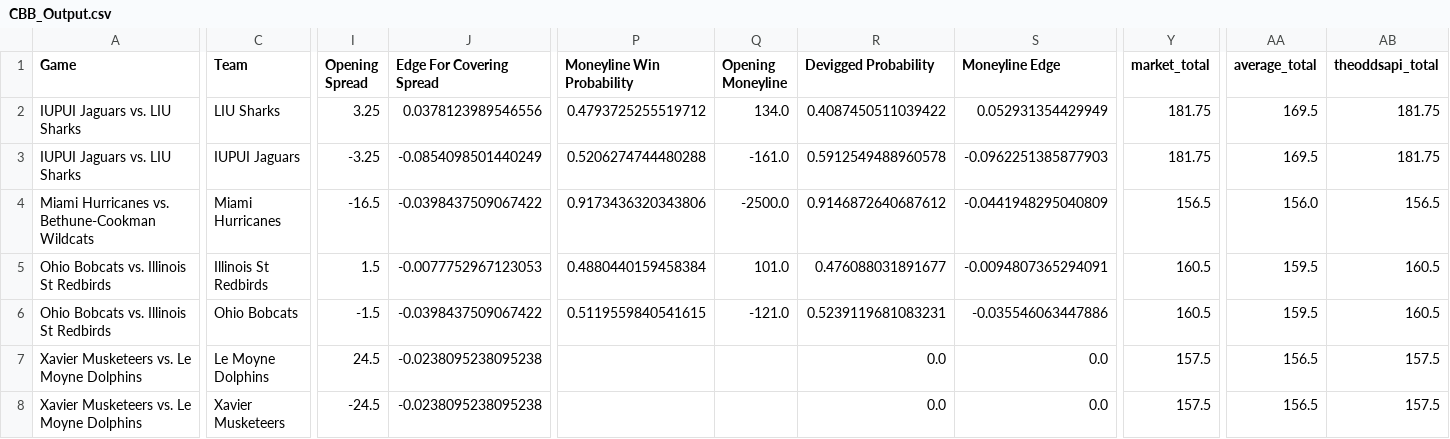
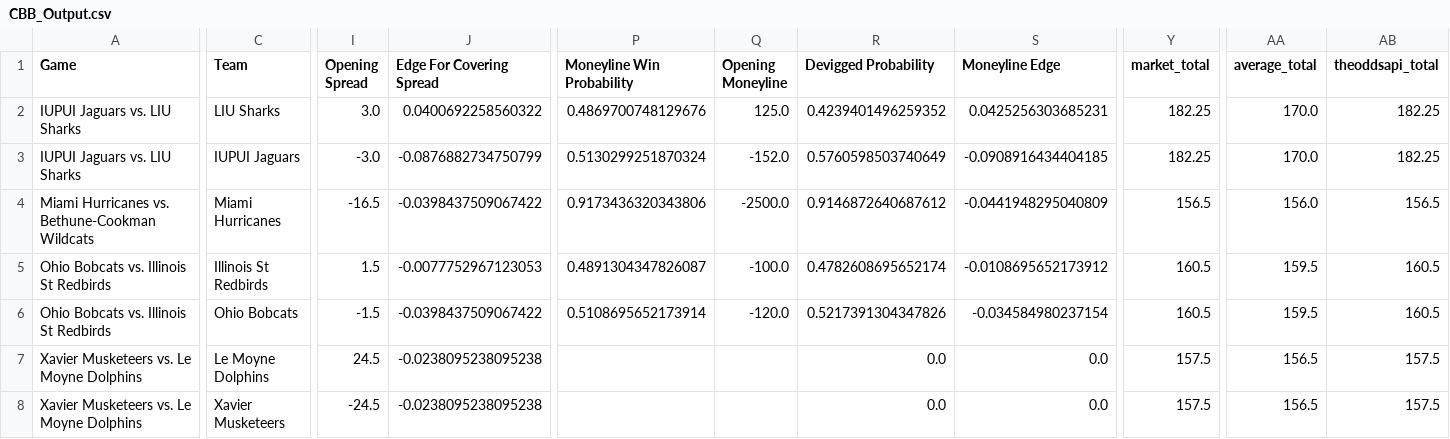
Before and after one commit to trashduty/cbb, a CSV file: CBB_Output.csv, drawn as a sheet; only a part is shown, gaps mark what is left out; the diff covers the shown part only; the diff names each change by its address in the sheet, - before the commit and + after, or states it on an @@ line.

```diff
--- a/CBB_Output.csv
+++ b/CBB_Output.csv
-I2 (Opening Spread): 3.25
+I2 (Opening Spread): 3.0
-J2 (Edge For Covering Spread): 0.0378123989546556
+J2 (Edge For Covering Spread): 0.0400692258560322
-P2 (Moneyline Win Probability): 0.4793725255519712
+P2 (Moneyline Win Probability): 0.4869700748129676
-Q2 (Opening Moneyline): 134.0
+Q2 (Opening Moneyline): 125.0
-R2 (Devigged Probability): 0.4087450511039422
+R2 (Devigged Probability): 0.4239401496259352
-S2 (Moneyline Edge): 0.052931354429949
+S2 (Moneyline Edge): 0.0425256303685231
-Y2:Y3 (market_total): 181.75
+Y2:Y3 (market_total): 182.25
-AA2:AA3 (average_total): 169.5
+AA2:AA3 (average_total): 170.0
-AB2:AB3 (theoddsapi_total): 181.75
+AB2:AB3 (theoddsapi_total): 182.25
-I3 (Opening Spread): -3.25
+I3 (Opening Spread): -3.0
-J3 (Edge For Covering Spread): -0.0854098501440249
+J3 (Edge For Covering Spread): -0.0876882734750799
-P3 (Moneyline Win Probability): 0.5206274744480288
+P3 (Moneyline Win Probability): 0.5130299251870324
-Q3 (Opening Moneyline): -161.0
+Q3 (Opening Moneyline): -152.0
-R3 (Devigged Probability): 0.5912549488960578
+R3 (Devigged Probability): 0.5760598503740649
-S3 (Moneyline Edge): -0.0962251385877903
+S3 (Moneyline Edge): -0.0908916434404185
-P5 (Moneyline Win Probability): 0.4880440159458384
+P5 (Moneyline Win Probability): 0.4891304347826087
-Q5 (Opening Moneyline): 101.0
+Q5 (Opening Moneyline): -100.0
-R5 (Devigged Probability): 0.476088031891677
+R5 (Devigged Probability): 0.4782608695652174
-S5 (Moneyline Edge): -0.0094807365294091
+S5 (Moneyline Edge): -0.0108695652173912
-P6 (Moneyline Win Probability): 0.5119559840541615
+P6 (Moneyline Win Probability): 0.5108695652173914
-Q6 (Opening Moneyline): -121.0
+Q6 (Opening Moneyline): -120.0
-R6 (Devigged Probability): 0.5239119681083231
+R6 (Devigged Probability): 0.5217391304347826
-S6 (Moneyline Edge): -0.035546063447886
+S6 (Moneyline Edge): -0.034584980237154
```
Also changed, not shown: 82 edited cells elsewhere in this file.
